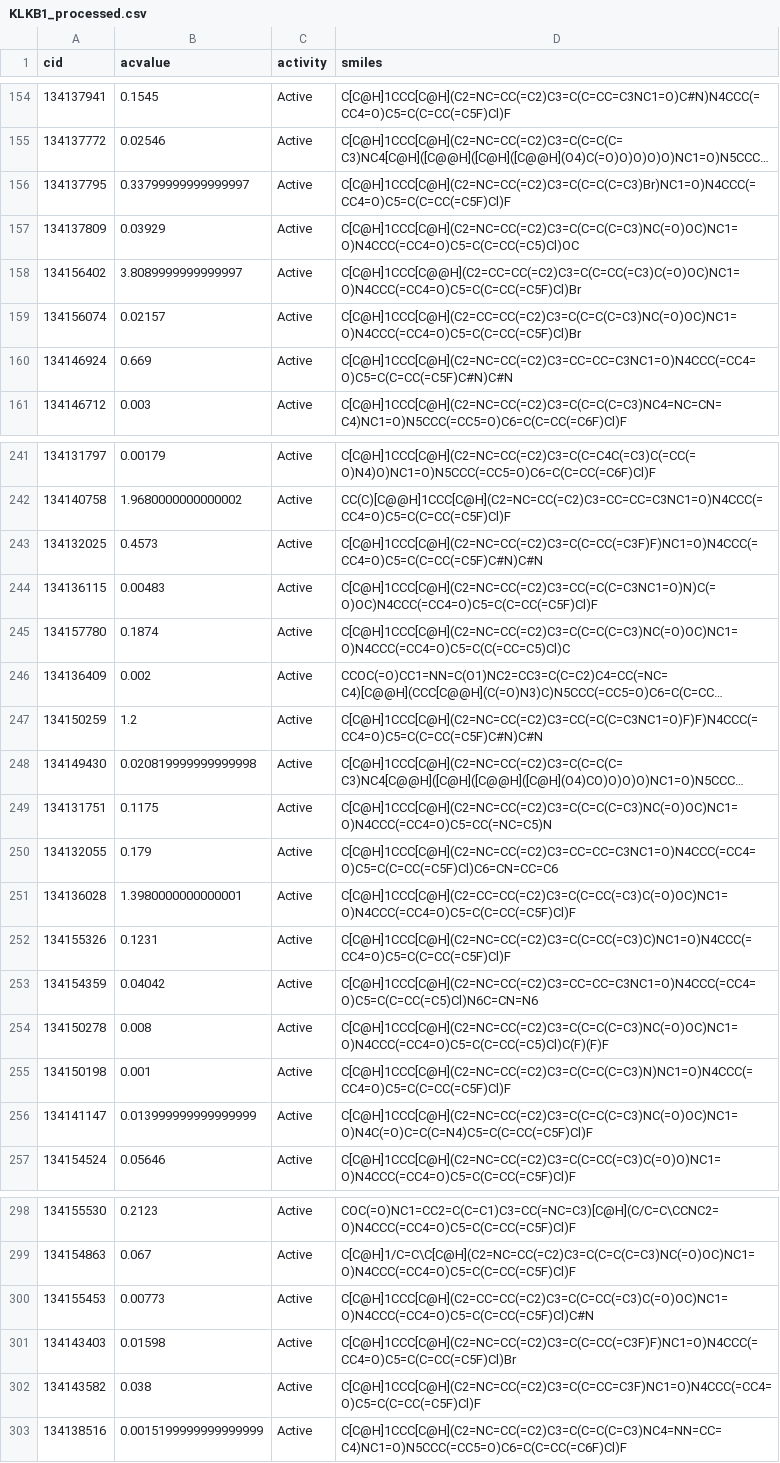
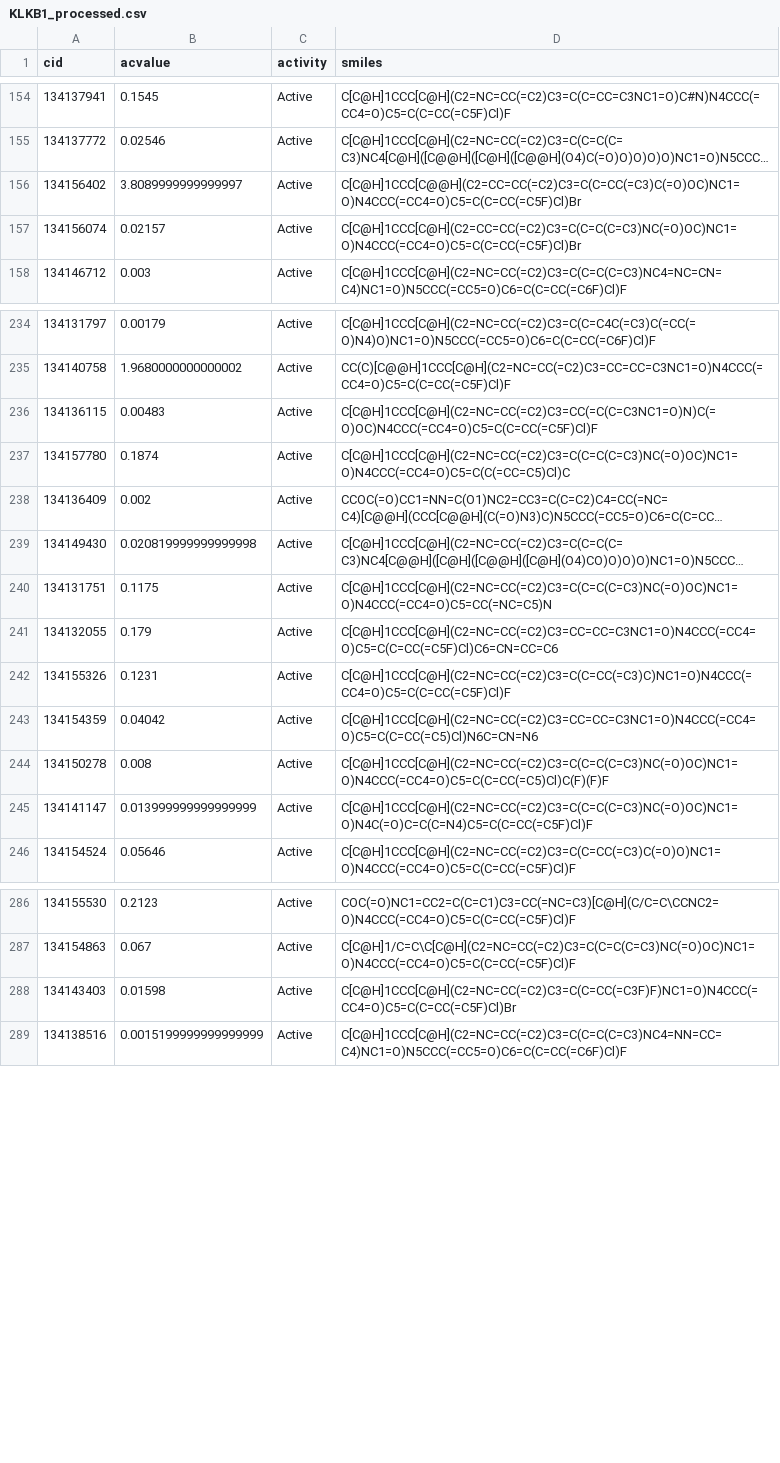
Before and after one commit to srensi/tmprss2, a CSV file: dumps/KLKB1_processed.csv, drawn as a sheet; only a part is shown, gaps mark what is left out; long unchanged cells end in …; the diff covers the shown part only; the diff names each change by its address in the sheet, - before the commit and + after, or states it on an @@ line.

Commit message:
realized I hadn't added activity cliff removal, added that and reran all the fps

```diff
--- a/dumps/KLKB1_processed.csv
+++ b/dumps/KLKB1_processed.csv
-row 156: 134137795 | 0.33799999999999997 | Active | C[C@H]1CCC[C@H](C2=NC=CC(=C2)C3=C(C=C(C=C3)Br)NC1=O)N4CCC(=CC4=O)C5=C(C=CC(=C5F)Cl)F
-row 157: 134137809 | 0.03929 | Active | C[C@H]1CCC[C@H](C2=NC=CC(=C2)C3=C(C=C(C=C3)NC(=O)OC)NC1=O)N4CCC(=CC4=O)C5=C(C=CC(=C5)Cl)OC
-row 160: 134146924 | 0.669 | Active | C[C@H]1CCC[C@H](C2=NC=CC(=C2)C3=CC=CC=C3NC1=O)N4CCC(=CC4=O)C5=C(C=CC(=C5F)C#N)C#N
-row 243: 134132025 | 0.4573 | Active | C[C@H]1CCC[C@H](C2=NC=CC(=C2)C3=C(C=CC(=C3F)F)NC1=O)N4CCC(=CC4=O)C5=C(C=CC(=C5F)C#N)C#N
-row 247: 134150259 | 1.2 | Active | C[C@H]1CCC[C@H](C2=NC=CC(=C2)C3=CC(=C(C=C3NC1=O)F)F)N4CCC(=CC4=O)C5=C(C=CC(=C5F)C#N)C#N
-row 251: 134136028 | 1.3980000000000001 | Active | C[C@H]1CCC[C@H](C2=CC=CC(=C2)C3=C(C=CC(=C3)C(=O)OC)NC1=O)N4CCC(=CC4=O)C5=C(C=CC(=C5F)Cl)F
-row 255: 134150198 | 0.001 | Active | C[C@H]1CCC[C@H](C2=NC=CC(=C2)C3=C(C=C(C=C3)N)NC1=O)N4CCC(=CC4=O)C5=C(C=CC(=C5F)Cl)F
-row 300: 134155453 | 0.00773 | Active | C[C@H]1CCC[C@H](C2=CC=CC(=C2)C3=C(C=CC(=C3)C(=O)OC)NC1=O)N4CCC(=CC4=O)C5=C(C=CC(=C5F)Cl)C#N
-row 302: 134143582 | 0.038 | Active | C[C@H]1CCC[C@H](C2=NC=CC(=C2)C3=C(C=CC=C3F)NC1=O)N4CCC(=CC4=O)C5=C(C=CC(=C5F)Cl)F
```
Also changed, not shown: 9 removed rows elsewhere in this file, dumps/ST14_processed.csv, 11 other files.
